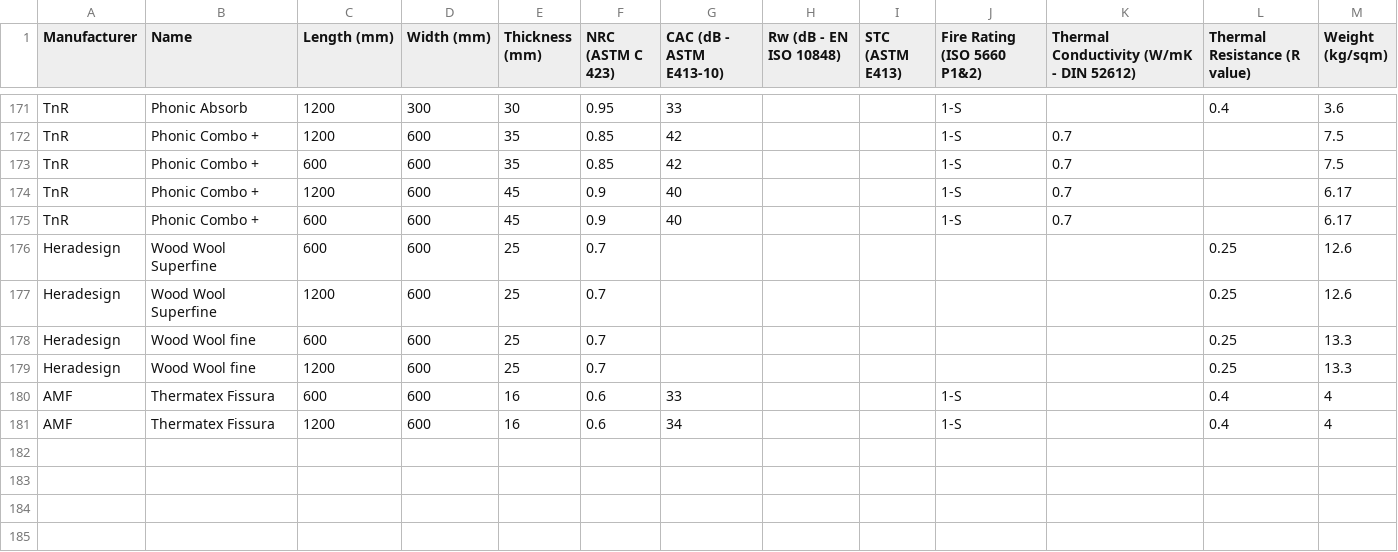
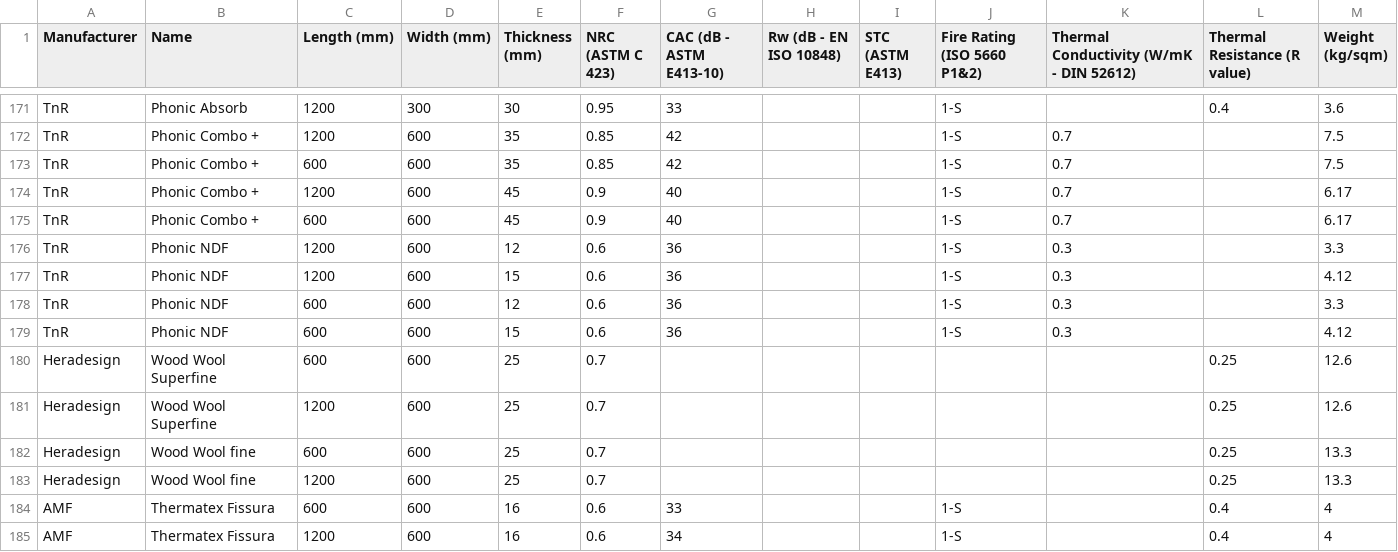
Before and after one commit to BVT-Engineering/Product_Information, a CSV file: product_information/data/Ceiling Tiles.csv, drawn as a sheet; only a part is shown, gaps mark what is left out; the diff names each change by its address in the sheet, - before the commit and + after, or states it on an @@ line.

```diff
--- a/product_information/data/Ceiling Tiles.csv
+++ b/product_information/data/Ceiling Tiles.csv
+row 176: TnR | Phonic NDF | 1200 | 600 | 12 | 0.6 | 36 |  |  | 1-S | 0.3 |  | 3.3
+row 177: TnR | Phonic NDF | 1200 | 600 | 15 | 0.6 | 36 |  |  | 1-S | 0.3 |  | 4.12
+row 178: TnR | Phonic NDF | 600 | 600 | 12 | 0.6 | 36 |  |  | 1-S | 0.3 |  | 3.3
+row 179: TnR | Phonic NDF | 600 | 600 | 15 | 0.6 | 36 |  |  | 1-S | 0.3 |  | 4.12
```
Also changed, not shown: product_information/data/Stud.csv.
